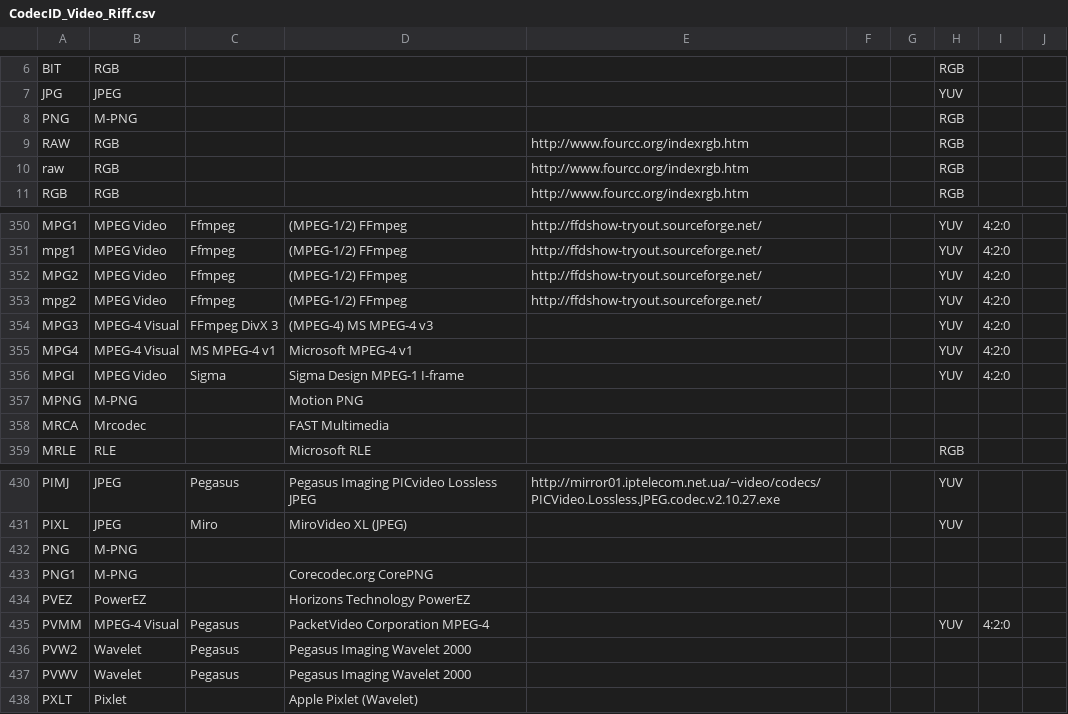
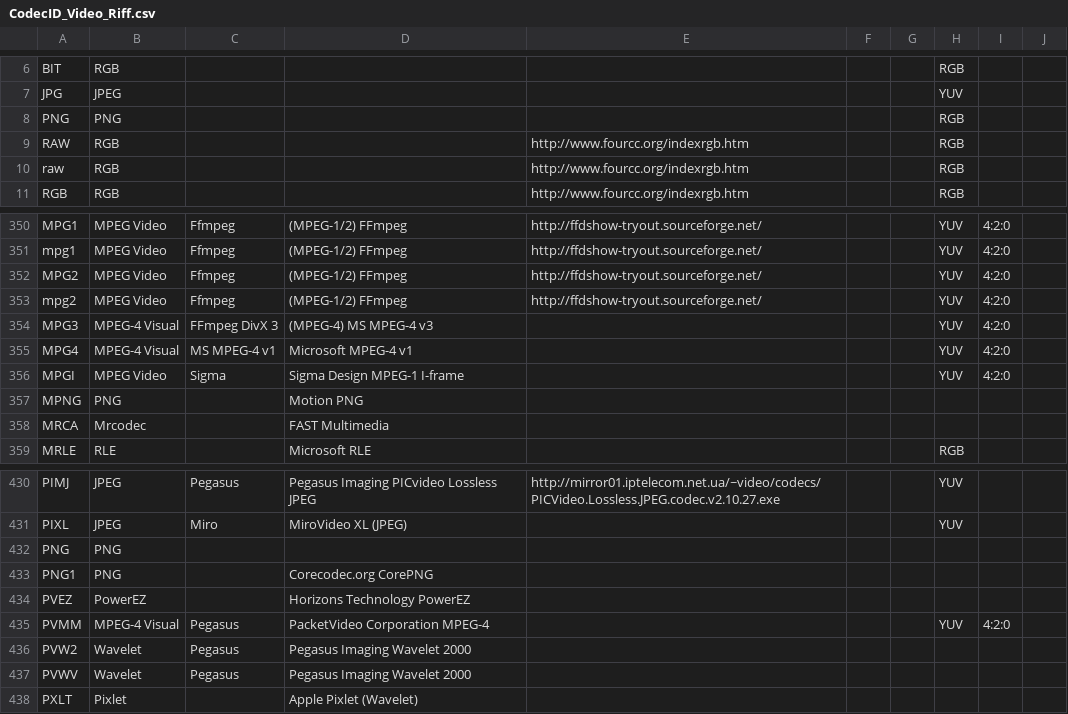
Before and after one commit to mediatest/mediatestLib, a CSV file: Source/Ressource/Text/DataBase/CodecID_Video_Riff.csv, drawn as a sheet; only a part is shown, gaps mark what is left out.

```diff
--- a/Source/Ressource/Text/DataBase/CodecID_Video_Riff.csv
+++ b/Source/Ressource/Text/DataBase/CodecID_Video_Riff.csv
@@ -7,3 +7,3 @@
  JPG;JPEG;;;;;;YUV
- PNG;M-PNG;;;;;;RGB;;
+ PNG;PNG;;;;;;RGB;;
  RAW;RGB;;;http://www.fourcc.org/indexrgb.htm;;;RGB;;
@@ -356,3 +356,3 @@ MPG4;MPEG-4 Visual;MS MPEG-4 v1;Microsoft MPEG-4 v1;;;;YUV;4:2:0
 MPGI;MPEG Video;Sigma;Sigma Design MPEG-1 I-frame;;;;YUV;4:2:0
-MPNG;M-PNG;;Motion PNG;;;;;
+MPNG;PNG;;Motion PNG;;;;;
 MRCA;Mrcodec;;FAST Multimedia;;;;;
@@ -431,4 +431,4 @@ PIMJ;JPEG;Pegasus;Pegasus Imaging PICvideo Lossless JPEG;http://mirror01.iptelec
 PIXL;JPEG;Miro;MiroVideo XL (JPEG);;;;YUV
-PNG;M-PNG;;;;;;;
-PNG1;M-PNG;;Corecodec.org CorePNG;;;;;
+PNG;PNG;;;;;;;
+PNG1;PNG;;Corecodec.org CorePNG;;;;;
 PVEZ;PowerEZ;;Horizons Technology PowerEZ;;;;;
```
Also changed, not shown: Source/Ressource/Text/DataBase/CodecID_Video_Mpeg4.csv, 1 other file.
